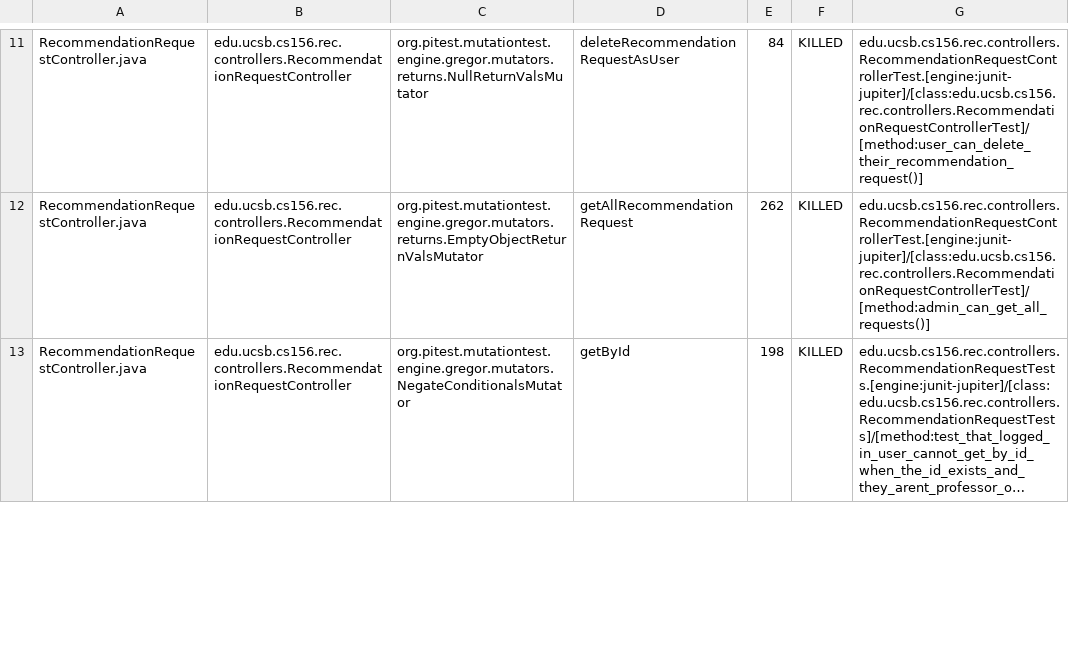
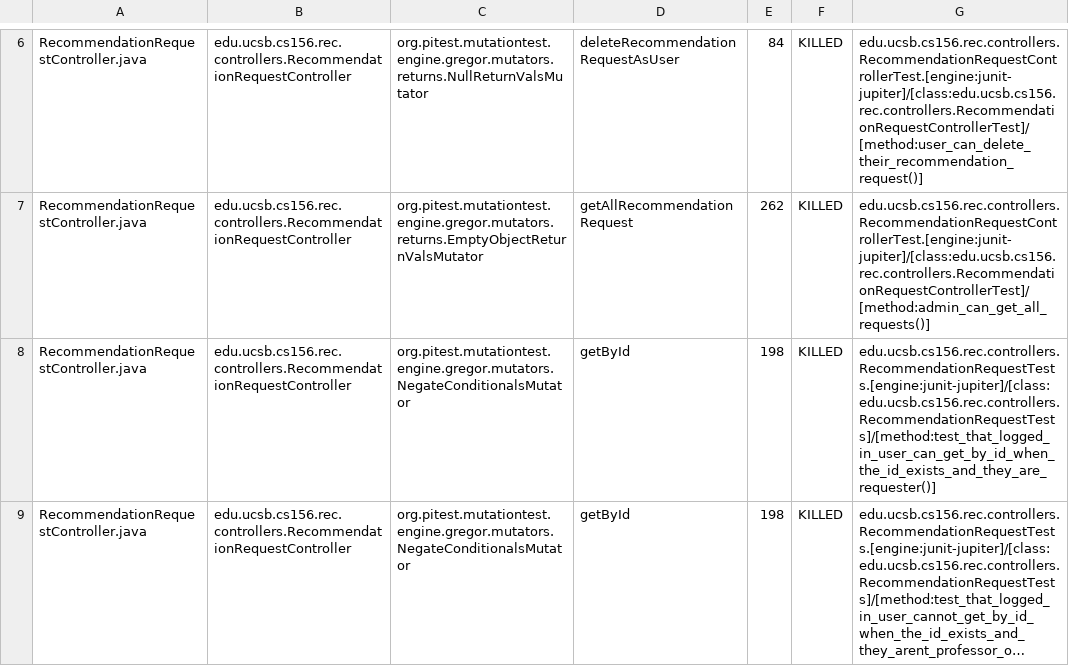
Before and after one commit to ucsb-cs156-s25/proj-rec-s25-14, a CSV file: pitest/mutations.csv, drawn as a sheet; only a part is shown, gaps mark what is left out; long unchanged cells end in …; the diff covers the shown part only; the diff names each change by its address in the sheet, - before the commit and + after, or states it on an @@ line.

Commit message:
Deploying to gh-pages from @ ucsb-cs156-s25/proj-rec-s25-14@187f11dddbab72cb5a37e196a4963666eb4babcb 🚀

```diff
--- a/pitest/mutations.csv
+++ b/pitest/mutations.csv
+row 8: RecommendationRequestController.java | edu.ucsb.cs156.rec.controllers.RecommendationRequestController | org.pitest.mutationtest.engine.gregor.mutators.NegateConditionalsMutator | getById | 198 | KILLED | edu.ucsb.cs156.rec.controllers.RecommendationRequestTests.[engine:junit-jupiter]/[class:edu.ucsb.cs156.rec.controllers.RecommendationRequestTests]/[method:test_that_logged_in_user_can_get_by_id_when_the_id_exists_and_they_are_requester()]
```
Also changed, not shown: 5 added rows, 6 removed rows, 19 moved rows and 9 edited cells elsewhere in this file, 11 other files.
